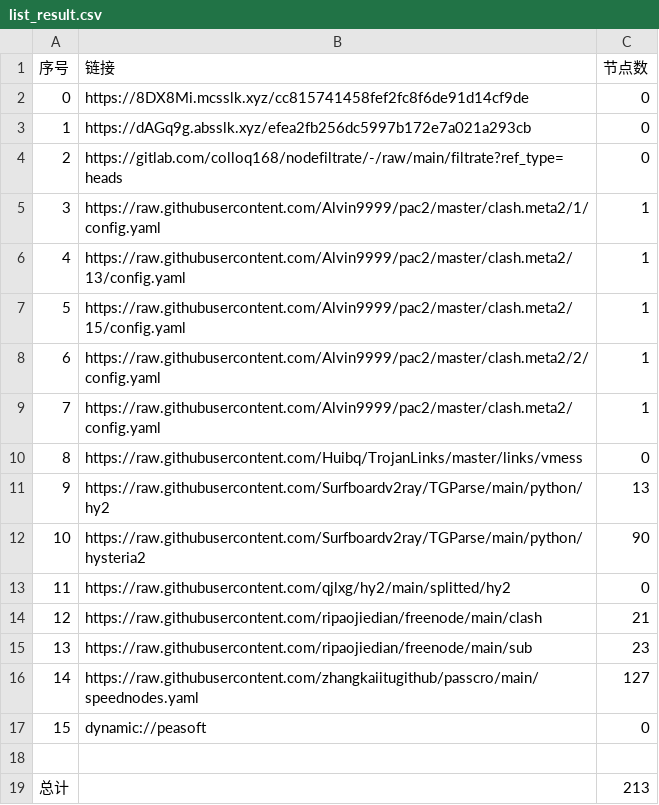
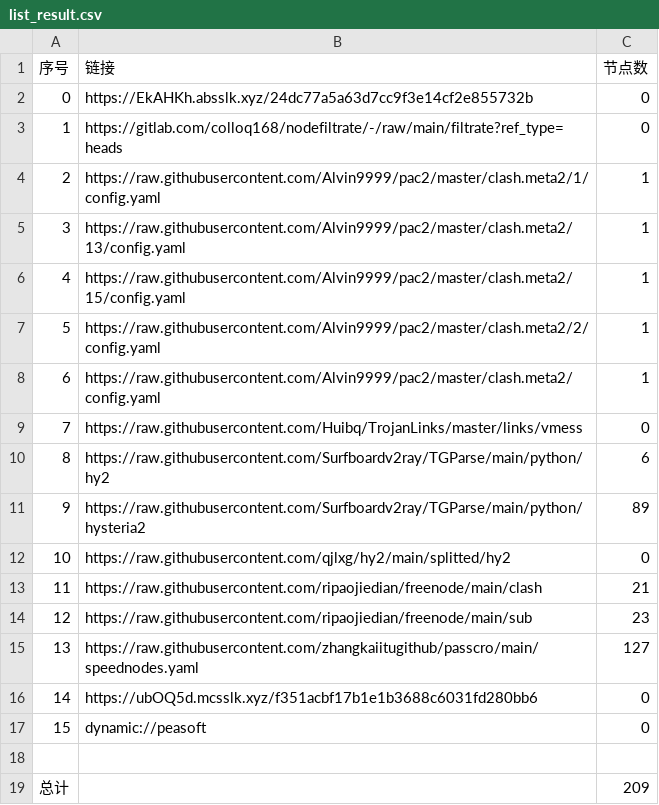
Before and after one commit to zmei19881989/AutoMergePublicNodes, a CSV file: list_result.csv, drawn as a sheet; removed rows and columns are numbered as before the commit, all else as after; the diff names each change by its address in the sheet, - before the commit and + after, or states it on an @@ line.

```diff
--- a/list_result.csv
+++ b/list_result.csv
-row 2: 0 | https://8DX8Mi.mcsslk.xyz/cc815741458fef2fc8f6de91d14cf9de | 0
@@ column A (序号) renumbered between rows 2 and 15 @@
-B2 (链接): https://dAGq9g.absslk.xyz/efea2fb256dc5997b172e7a021a293cb
+B2 (链接): https://EkAHKh.absslk.xyz/24dc77a5a63d7cc9f3e14cf2e855732b
-C10 (节点数): 13
+C10 (节点数): 6
-C11 (节点数): 90
+C11 (节点数): 89
+row 16: 14 | https://ubOQ5d.mcsslk.xyz/f351acbf17b1e1b3688c6031fd280bb6 | 0
-C19 (节点数): 213
+C19 (节点数): 209
```
Also changed, not shown: 27 other files.
